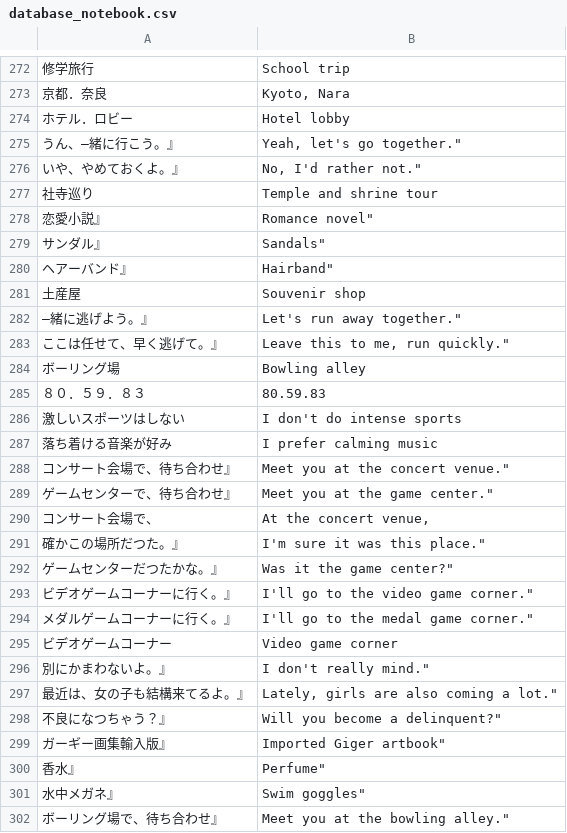
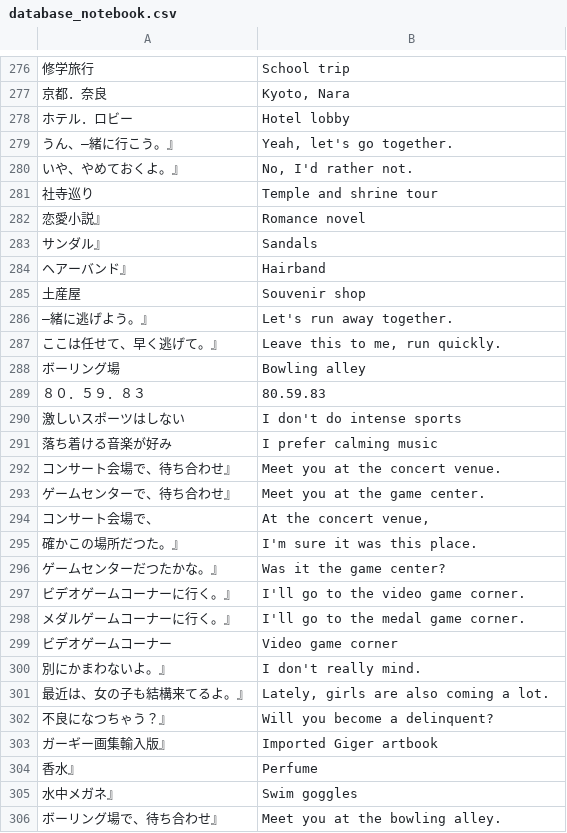
Before and after one commit to vgarciasc/xeupiu, a CSV file: data/texts/database_notebook.csv, drawn as a sheet; only a part is shown, gaps mark what is left out; addresses are those after the commit; the diff covers the shown part only; the diff names each change by its address in the sheet, - before the commit and + after, or states it on an @@ line.

```diff
--- a/data/texts/database_notebook.csv
+++ b/data/texts/database_notebook.csv
-B279: Yeah, let's go together."
+B279: Yeah, let's go together.
-B280: No, I'd rather not."
+B280: No, I'd rather not.
-B282: Romance novel"
+B282: Romance novel
-B283: Sandals"
+B283: Sandals
-B284: Hairband"
+B284: Hairband
-B286: Let's run away together."
+B286: Let's run away together.
-B287: Leave this to me, run quickly."
+B287: Leave this to me, run quickly.
-B292: Meet you at the concert venue."
+B292: Meet you at the concert venue.
-B293: Meet you at the game center."
+B293: Meet you at the game center.
-B295: I'm sure it was this place."
+B295: I'm sure it was this place.
-B296: Was it the game center?"
+B296: Was it the game center?
-B297: I'll go to the video game corner."
+B297: I'll go to the video game corner.
-B298: I'll go to the medal game corner."
+B298: I'll go to the medal game corner.
-B300: I don't really mind."
+B300: I don't really mind.
-B301: Lately, girls are also coming a lot."
+B301: Lately, girls are also coming a lot.
-B302: Will you become a delinquent?"
+B302: Will you become a delinquent?
-B303: Imported Giger artbook"
+B303: Imported Giger artbook
-B304: Perfume"
+B304: Perfume
-B305: Swim goggles"
+B305: Swim goggles
-B306: Meet you at the bowling alley."
+B306: Meet you at the bowling alley.
```
Also changed, not shown: 15 added rows, 9 removed rows, 1 moved row and 41 edited cells elsewhere in this file, 1 other file.
